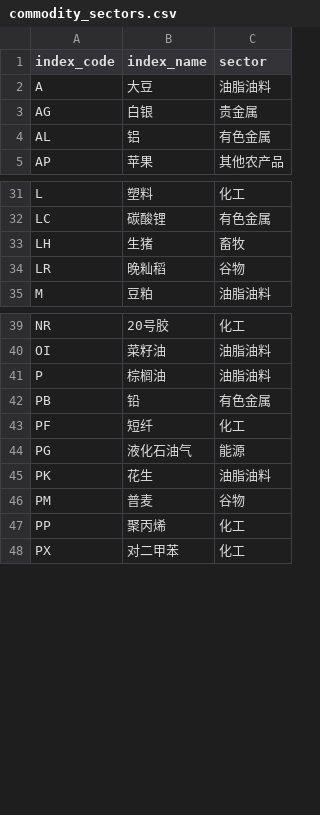
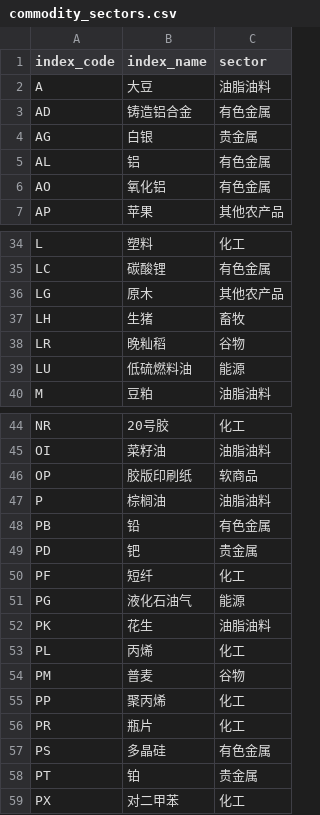
Before and after one commit to zyye00/cta, a CSV file: config/commodity_sectors.csv, drawn as a sheet; only a part is shown, gaps mark what is left out; the diff covers the shown part only; the diff names each change by its address in the sheet, - before the commit and + after, or states it on an @@ line.

Commit message:
feat: Enhance sector mapping and exclusion handling in research context
- Introduced _merge_named_returns function to average same-product code returns and validate sector mapping.
- Updated compute_sector_returns and compute_monthly_sector_environment functions to utilize the new merging logic.
- Added exclusion handling in build_sector_research_context to filter out excluded symbols from daily returns and update coverage status.
- Modified select_commodity_instruments to accept excluded_symbols for better exclusion tracking.
- Enhanced test cases to validate new exclusion logic and ensure correct sector aggregation.

```diff
--- a/config/commodity_sectors.csv
+++ b/config/commodity_sectors.csv
+row 3: AD | 铸造铝合金 | 有色金属
+row 6: AO | 氧化铝 | 有色金属
+row 36: LG | 原木 | 其他农产品
+row 39: LU | 低硫燃料油 | 能源
+row 46: OP | 胶版印刷纸 | 软商品
+row 49: PD | 钯 | 贵金属
+row 53: PL | 丙烯 | 化工
+row 56: PR | 瓶片 | 化工
+row 57: PS | 多晶硅 | 有色金属
+row 58: PT | 铂 | 贵金属
```
Also changed, not shown: 2 added rows elsewhere in this file, 22 other files.
